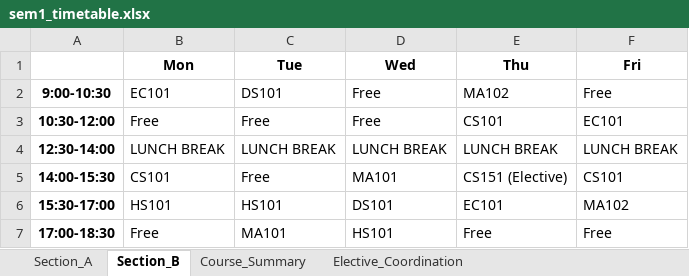
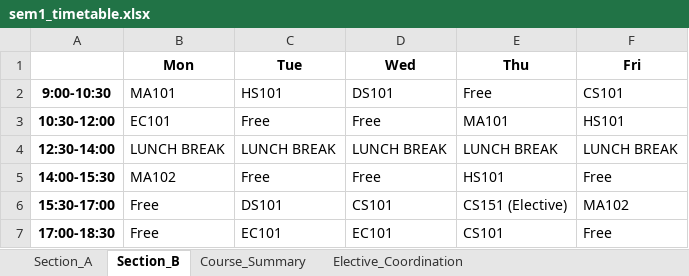
Before and after one commit to rishita7558/timetable-generator-Logic-Beyond, an Excel workbook: backend/output_timetables/sem1_timetable.xlsx, sheet Section_B, drawn as a sheet; values as stored, in another font and other column widths than the file's, no borders; the diff names each change by its address in the sheet, - before the commit and + after, or states it on an @@ line.

```diff
--- a/backend/output_timetables/sem1_timetable.xlsx (sheet Section_B)
+++ b/backend/output_timetables/sem1_timetable.xlsx (sheet Section_B)
-B2 (Mon): EC101
+B2 (Mon): MA101
-C2 (Tue): DS101
+C2 (Tue): HS101
-D2 (Wed): Free
+D2 (Wed): DS101
-E2 (Thu): MA102
+E2 (Thu): Free
-F2 (Fri): Free
+F2 (Fri): CS101
-B3 (Mon): Free
+B3 (Mon): EC101
-E3 (Thu): CS101
+E3 (Thu): MA101
-F3 (Fri): EC101
+F3 (Fri): HS101
-B5 (Mon): CS101
+B5 (Mon): MA102
-D5 (Wed): MA101
+D5 (Wed): Free
-E5 (Thu): CS151 (Elective)
+E5 (Thu): HS101
-F5 (Fri): CS101
+F5 (Fri): Free
-B6 (Mon): HS101
+B6 (Mon): Free
-C6 (Tue): HS101
+C6 (Tue): DS101
-D6 (Wed): DS101
+D6 (Wed): CS101
-E6 (Thu): EC101
+E6 (Thu): CS151 (Elective)
-C7 (Tue): MA101
+C7 (Tue): EC101
-D7 (Wed): HS101
+D7 (Wed): EC101
-E7 (Thu): Free
+E7 (Thu): CS101
```
Also changed, not shown: sheet Section_A, backend/output_timetables/sem3_timetable.xlsx, backend/output_timetables/sem5_timetable.xlsx, 2 other files.
